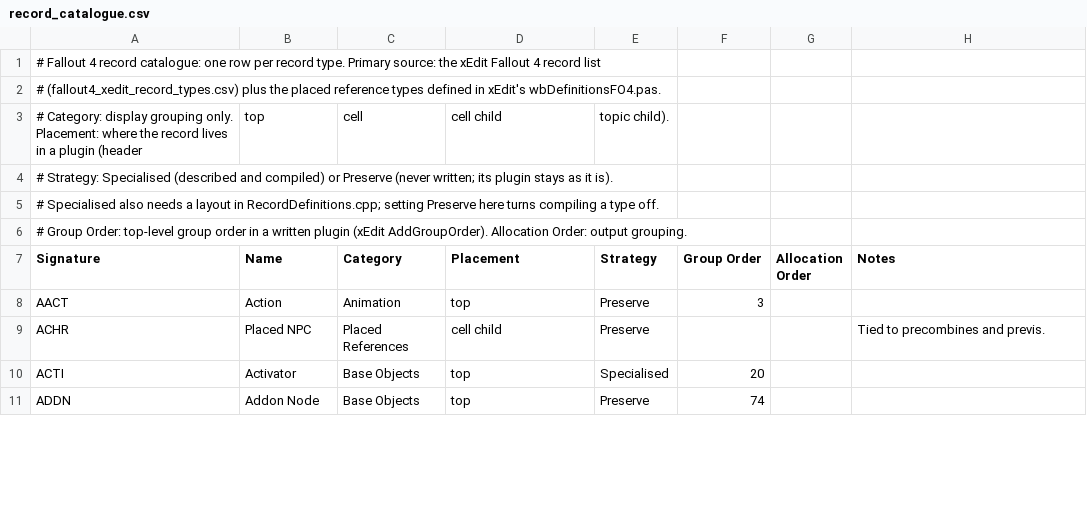
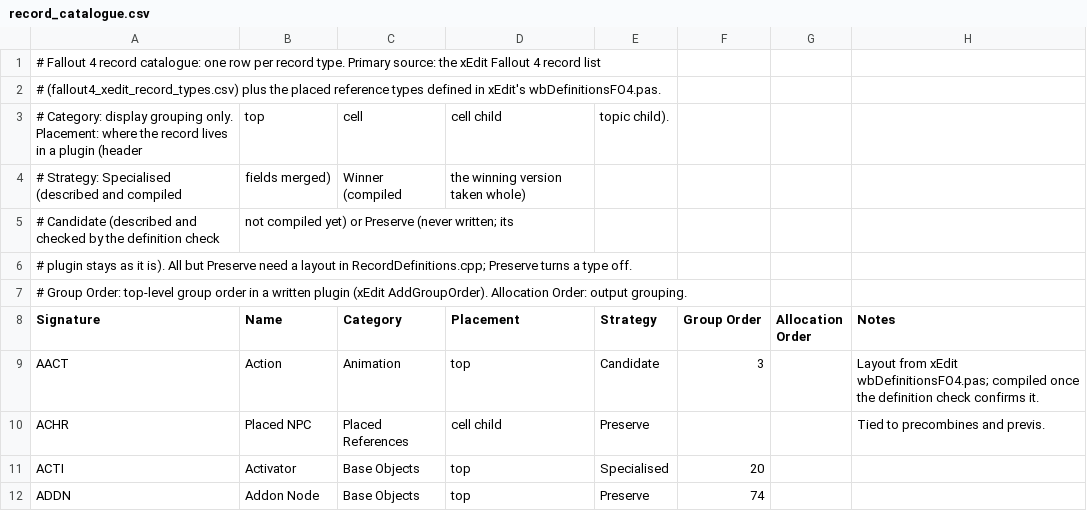
Before and after one commit to LordRichardCL/Fallout_4_Multiplexer_Renewed, a CSV file: resources/record_catalogue.csv, drawn as a sheet; only a part is shown; the diff covers the shown part only.

```diff
--- a/resources/record_catalogue.csv
+++ b/resources/record_catalogue.csv
@@ -3,7 +3,8 @@
 # Category: display grouping only. Placement: where the record lives in a plugin (header, top, cell, cell child, topic child).
-# Strategy: Specialised (described and compiled) or Preserve (never written; its plugin stays as it is).
-#   Specialised also needs a layout in RecordDefinitions.cpp; setting Preserve here turns compiling a type off.
+# Strategy: Specialised (described and compiled, fields merged), Winner (compiled, the winning version taken whole),
+#   Candidate (described and checked by the definition check, not compiled yet) or Preserve (never written; its
+#   plugin stays as it is). All but Preserve need a layout in RecordDefinitions.cpp; Preserve turns a type off.
 # Group Order: top-level group order in a written plugin (xEdit AddGroupOrder). Allocation Order: output grouping.
 Signature,Name,Category,Placement,Strategy,Group Order,Allocation Order,Notes
-AACT,Action,Animation,top,Preserve,3,,
+AACT,Action,Animation,top,Candidate,3,,Layout from xEdit wbDefinitionsFO4.pas; compiled once the definition check confirms it.
 ACHR,Placed NPC,Placed References,cell child,Preserve,,,Tied to precombines and previs.
```
Also changed, not shown: 30 edited cells elsewhere in this file, 20 other files.
